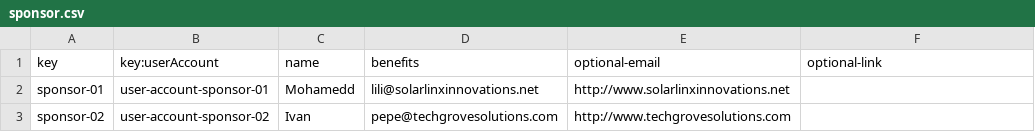
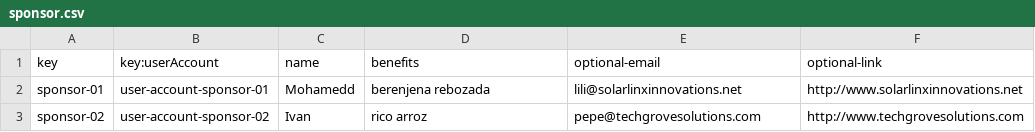
Before and after one commit to DP2-C1-011/DP2-C1.011, a CSV file: src/main/webapp/WEB-INF/resources/sample-data/sponsor.csv, drawn as a sheet.

Commit message:
feat: Population Sample

```diff
--- a/src/main/webapp/WEB-INF/resources/sample-data/sponsor.csv
+++ b/src/main/webapp/WEB-INF/resources/sample-data/sponsor.csv
@@ -1,3 +1,3 @@
 key,key:userAccount,name,benefits,optional-email,optional-link
-sponsor-01,user-account-sponsor-01,Mohamedd,lili@solarlinxinnovations.net,http://www.solarlinxinnovations.net
-sponsor-02,user-account-sponsor-02,Ivan,pepe@techgrovesolutions.com,http://www.techgrovesolutions.com
+sponsor-01,user-account-sponsor-01,Mohamedd,berenjena rebozada,lili@solarlinxinnovations.net,http://www.solarlinxinnovations.net
+sponsor-02,user-account-sponsor-02,Ivan,rico arroz,pepe@techgrovesolutions.com,http://www.techgrovesolutions.com
```
